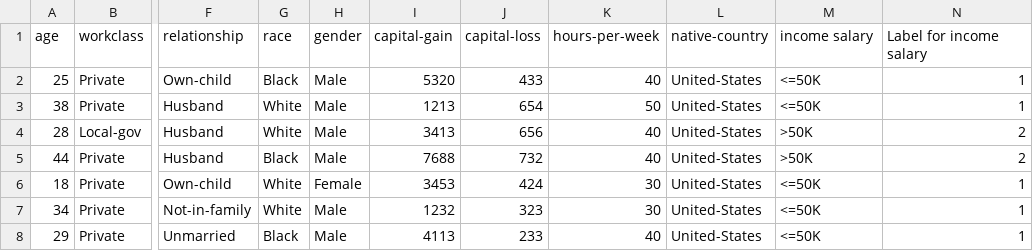
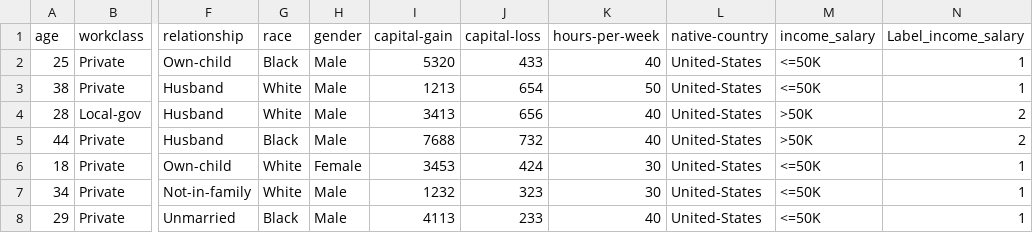
Before and after one commit to TheHandsomeRex/Pandas_2, a CSV file: Income Salary Prediction - Classification.csv, drawn as a sheet; only a part is shown, gaps mark what is left out; the diff names each change by its address in the sheet, - before the commit and + after, or states it on an @@ line.

Commit message:
Update Income Salary Prediction - Classification.csv

```diff
--- a/Income Salary Prediction - Classification.csv
+++ b/Income Salary Prediction - Classification.csv
-M1: income salary
+M1: income_salary
-N1: Label for income salary
+N1: Label_income_salary
```
